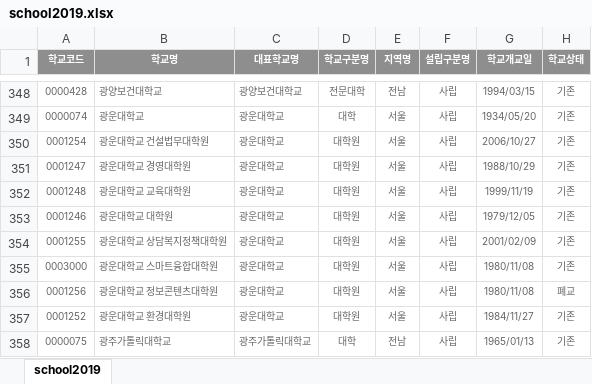
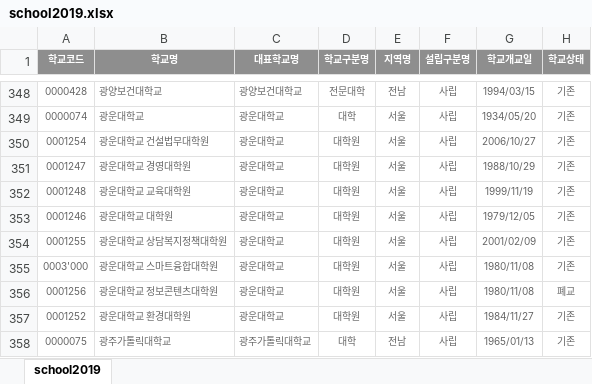
Before and after one commit to Jangrae/excel, an Excel workbook: school2019.xlsx, sheet school2019, drawn as a sheet; only a part is shown, gaps mark what is left out; values as stored, in another font and other column widths than the file's, no borders; the diff names each change by its address in the sheet, - before the commit and + after, or states it on an @@ line.

Commit message:
Add files via upload

```diff
--- a/school2019.xlsx (sheet school2019)
+++ b/school2019.xlsx (sheet school2019)
-A355 (학교코드): 0003000
+A355 (학교코드): 0003'000
```
